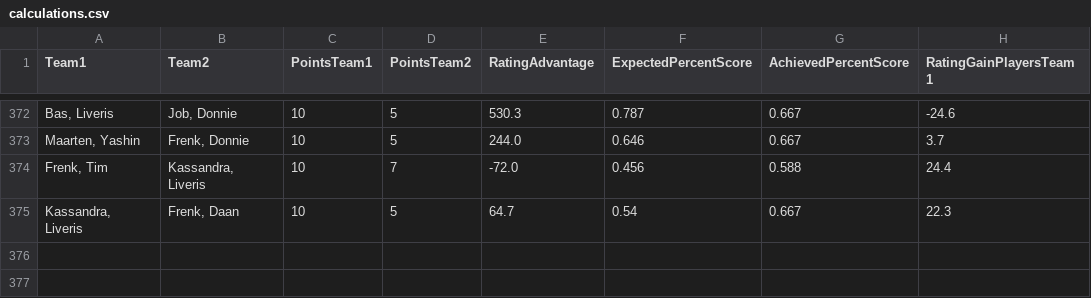
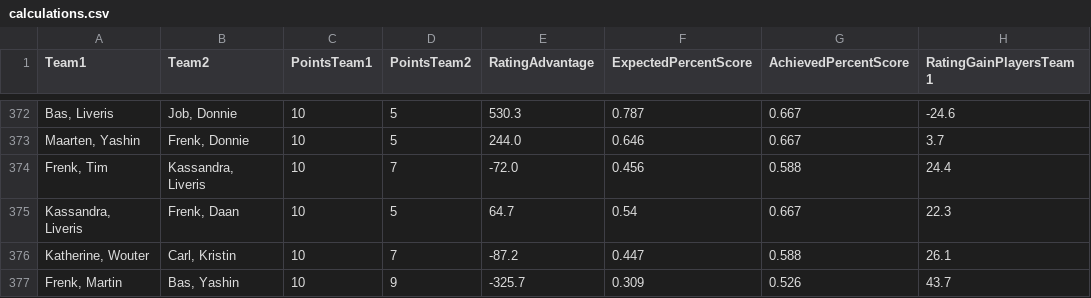
Before and after one commit to BartvonMeijenfeldt/fussball_rankings, a CSV file: calculations.csv, drawn as a sheet; only a part is shown, gaps mark what is left out.

```diff
--- a/calculations.csv
+++ b/calculations.csv
@@ -375 +375,3 @@ Team1,Team2,PointsTeam1,PointsTeam2,RatingAdvantage,ExpectedPercentScore,Achieve
 "Kassandra, Liveris","Frenk, Daan",10,5,64.7,0.54,0.667,22.3
+"Katherine, Wouter","Carl, Kristin",10,7,-87.2,0.447,0.588,26.1
+"Frenk, Martin","Bas, Yashin",10,9,-325.7,0.309,0.526,43.7
```
Also changed, not shown: beta_ratings.csv, results_table_football.csv, 1 other file.
